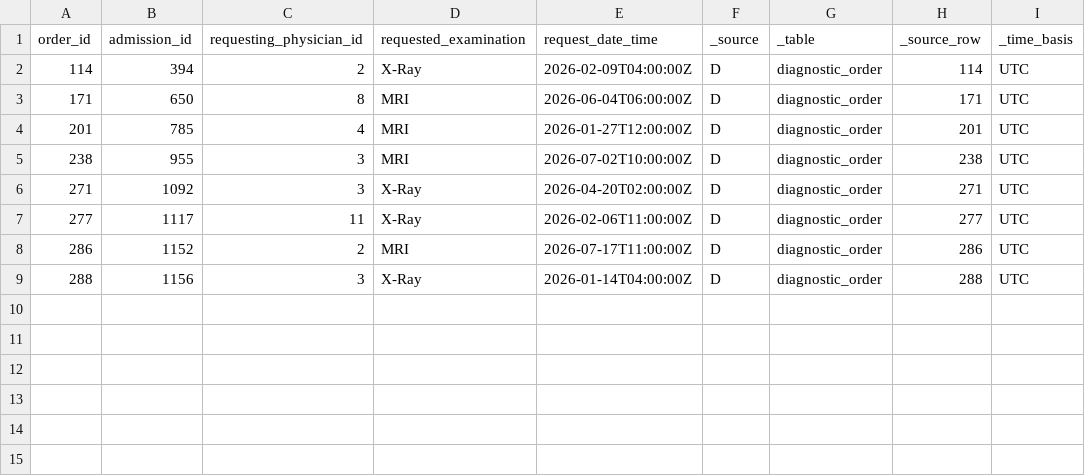
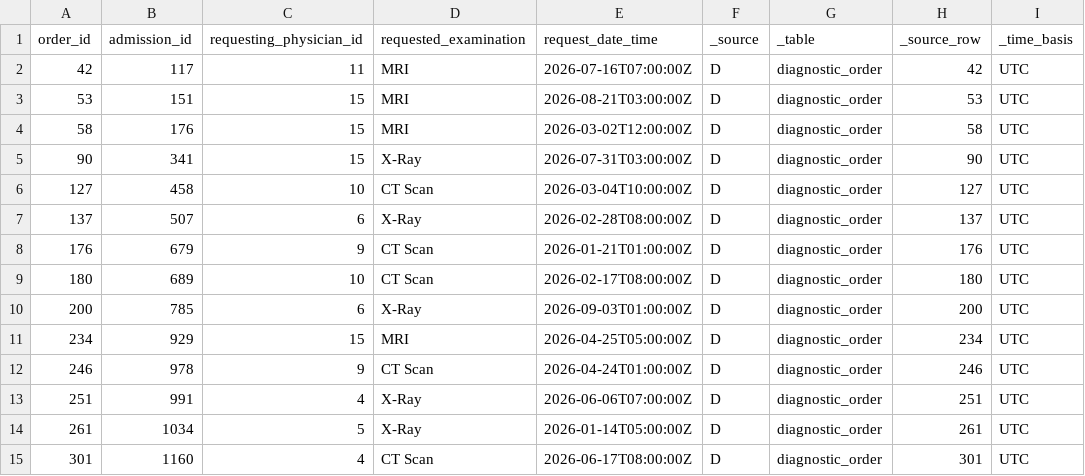
Before and after one commit to DataBaseProjectsSoen363/SOEN-363-Group-Project-Phase2, a CSV file: Cleaned_Source/SourceD/diagnostic_order.csv, drawn as a sheet.

```diff
--- a/Cleaned_Source/SourceD/diagnostic_order.csv
+++ b/Cleaned_Source/SourceD/diagnostic_order.csv
@@ -1,9 +1,15 @@
 order_id,admission_id,requesting_physician_id,requested_examination,request_date_time,_source,_table,_source_row,_time_basis
-114,394,2,X-Ray,2026-02-09T04:00:00Z,D,diagnostic_order,114,UTC
-171,650,8,MRI,2026-06-04T06:00:00Z,D,diagnostic_order,171,UTC
-201,785,4,MRI,2026-01-27T12:00:00Z,D,diagnostic_order,201,UTC
-238,955,3,MRI,2026-07-02T10:00:00Z,D,diagnostic_order,238,UTC
-271,1092,3,X-Ray,2026-04-20T02:00:00Z,D,diagnostic_order,271,UTC
-277,1117,11,X-Ray,2026-02-06T11:00:00Z,D,diagnostic_order,277,UTC
-286,1152,2,MRI,2026-07-17T11:00:00Z,D,diagnostic_order,286,UTC
-288,1156,3,X-Ray,2026-01-14T04:00:00Z,D,diagnostic_order,288,UTC
+42,117,11,MRI,2026-07-16T07:00:00Z,D,diagnostic_order,42,UTC
+53,151,15,MRI,2026-08-21T03:00:00Z,D,diagnostic_order,53,UTC
+58,176,15,MRI,2026-03-02T12:00:00Z,D,diagnostic_order,58,UTC
+90,341,15,X-Ray,2026-07-31T03:00:00Z,D,diagnostic_order,90,UTC
+127,458,10,CT Scan,2026-03-04T10:00:00Z,D,diagnostic_order,127,UTC
+137,507,6,X-Ray,2026-02-28T08:00:00Z,D,diagnostic_order,137,UTC
+176,679,9,CT Scan,2026-01-21T01:00:00Z,D,diagnostic_order,176,UTC
+180,689,10,CT Scan,2026-02-17T08:00:00Z,D,diagnostic_order,180,UTC
+200,785,6,X-Ray,2026-09-03T01:00:00Z,D,diagnostic_order,200,UTC
+234,929,15,MRI,2026-04-25T05:00:00Z,D,diagnostic_order,234,UTC
+246,978,9,CT Scan,2026-04-24T01:00:00Z,D,diagnostic_order,246,UTC
+251,991,4,X-Ray,2026-06-06T07:00:00Z,D,diagnostic_order,251,UTC
+261,1034,5,X-Ray,2026-01-14T05:00:00Z,D,diagnostic_order,261,UTC
+301,1160,4,CT Scan,2026-06-17T08:00:00Z,D,diagnostic_order,301,UTC
```
Also changed, not shown: Cleaned_Source/SourceD/clinical_note.csv, Cleaned_Source/SourceD/diagnosis.csv, 9 other files.
